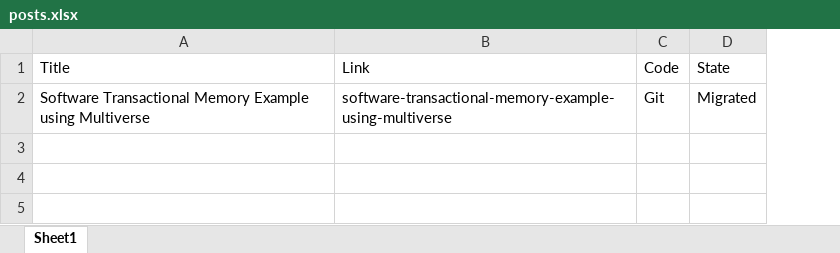
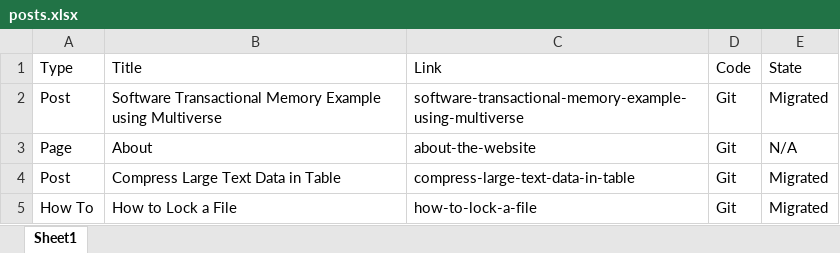
Before and after one commit to albertattard/blog, an Excel workbook: posts.xlsx, sheet Sheet1, drawn as a sheet; values as stored, in another font and other column widths than the file's, no borders; the diff names each change by its address in the sheet, - before the commit and + after, or states it on an @@ line.

Commit message:
Added new posts

```diff
--- a/posts.xlsx (sheet Sheet1)
+++ b/posts.xlsx (sheet Sheet1)
+column A (Type), row 2: Post
+row 3: Page | About | about-the-website | Git | N/A
+row 4: Post | Compress Large Text Data in Table | compress-large-text-data-in-table | Git | Migrated
+row 5: How To | How to Lock a File | how-to-lock-a-file | Git | Migrated
```
Also changed, not shown: 13 other files.
